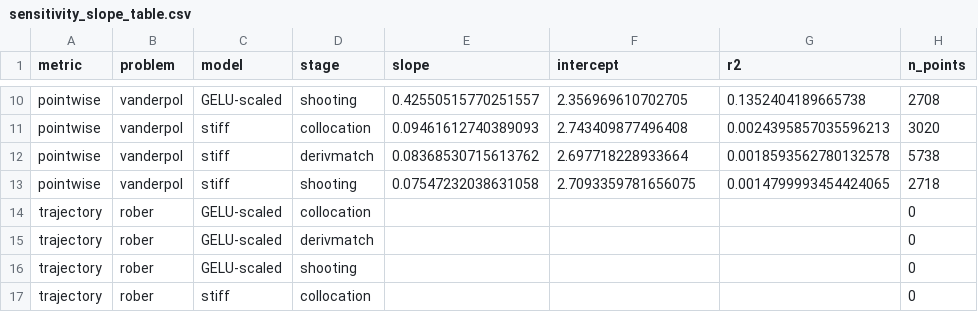
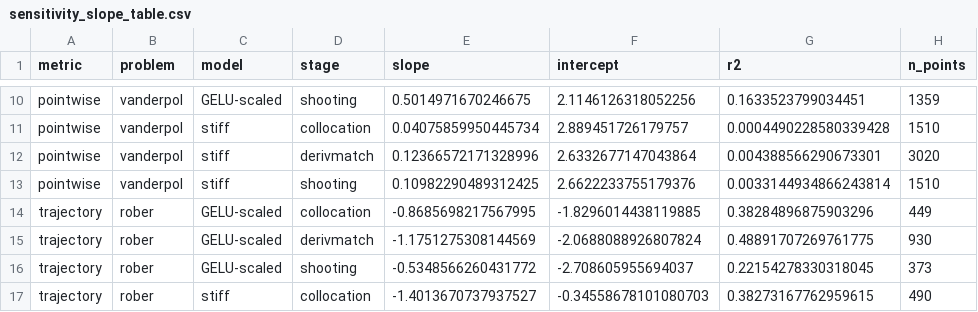
Before and after one commit to xenakistheo/BVPsolver, a CSV file: analysis/sensitivity_slope_table.csv, drawn as a sheet; only a part is shown, gaps mark what is left out; the diff covers the shown part only; the diff names each change by its address in the sheet, - before the commit and + after, or states it on an @@ line.

```diff
--- a/analysis/sensitivity_slope_table.csv
+++ b/analysis/sensitivity_slope_table.csv
-E10 (slope): 0.42550515770251557
+E10 (slope): 0.5014971670246675
-F10 (intercept): 2.356969610702705
+F10 (intercept): 2.1146126318052256
-G10 (r2): 0.1352404189665738
+G10 (r2): 0.1633523799034451
-H10 (n_points): 2708
+H10 (n_points): 1359
-E11 (slope): 0.09461612740389093
+E11 (slope): 0.04075859950445734
-F11 (intercept): 2.743409877496408
+F11 (intercept): 2.889451726179757
-G11 (r2): 0.0024395857035596213
+G11 (r2): 0.0004490228580339428
-H11 (n_points): 3020
+H11 (n_points): 1510
-E12 (slope): 0.08368530715613762
+E12 (slope): 0.12366572171328996
-F12 (intercept): 2.697718228933664
+F12 (intercept): 2.6332677147043864
-G12 (r2): 0.0018593562780132578
+G12 (r2): 0.004388566290673301
-H12 (n_points): 5738
+H12 (n_points): 3020
-E13 (slope): 0.07547232038631058
+E13 (slope): 0.10982290489312425
-F13 (intercept): 2.7093359781656075
+F13 (intercept): 2.6622233755179376
-G13 (r2): 0.0014799993454424065
+G13 (r2): 0.0033144934866243814
-H13 (n_points): 2718
+H13 (n_points): 1510
-E14 (slope): (empty)
+E14 (slope): -0.8685698217567995
-F14 (intercept): (empty)
+F14 (intercept): -1.8296014438119885
-G14 (r2): (empty)
+G14 (r2): 0.38284896875903296
-H14 (n_points): 0
+H14 (n_points): 449
-E15 (slope): (empty)
+E15 (slope): -1.1751275308144569
-F15 (intercept): (empty)
+F15 (intercept): -2.0688088926807824
-G15 (r2): (empty)
+G15 (r2): 0.48891707269761775
-H15 (n_points): 0
+H15 (n_points): 930
-E16 (slope): (empty)
+E16 (slope): -0.5348566260431772
-F16 (intercept): (empty)
+F16 (intercept): -2.708605955694037
-G16 (r2): (empty)
+G16 (r2): 0.22154278330318045
-H16 (n_points): 0
+H16 (n_points): 373
-E17 (slope): (empty)
+E17 (slope): -1.4013670737937527
-F17 (intercept): (empty)
+F17 (intercept): -0.34558678101080703
-G17 (r2): (empty)
+G17 (r2): 0.38273167762959615
-H17 (n_points): 0
+H17 (n_points): 490
```
Also changed, not shown: 64 edited cells elsewhere in this file, 14 other files.
